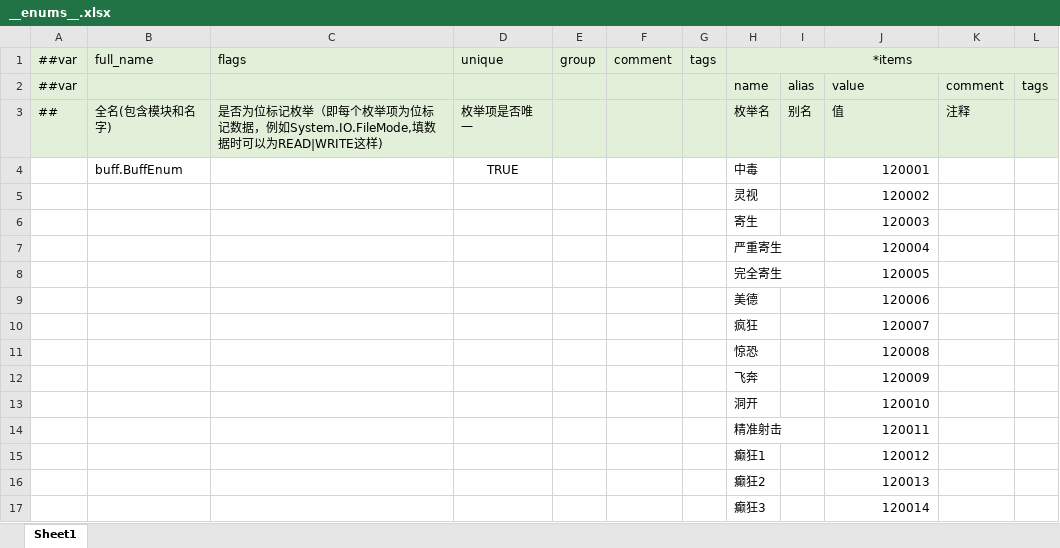
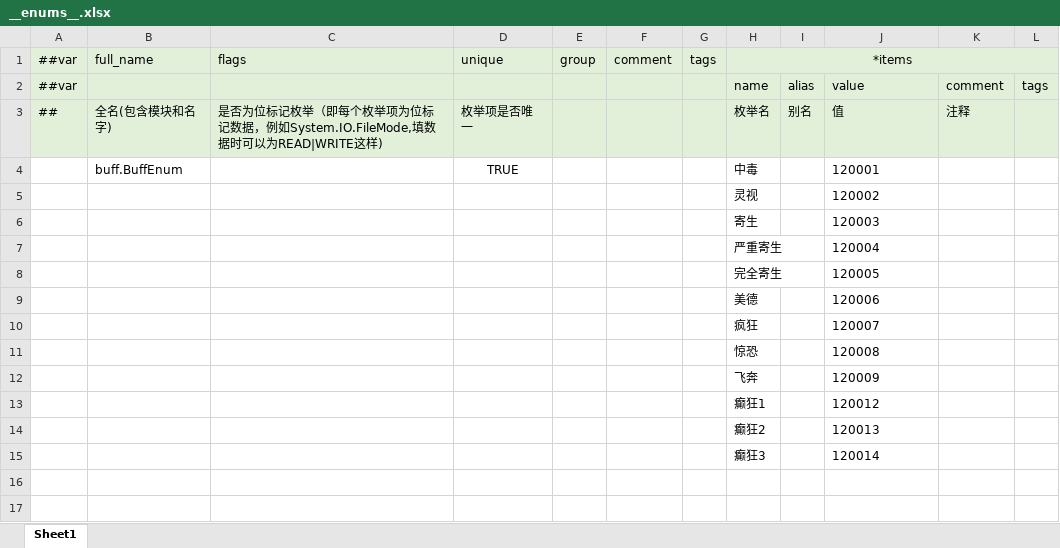
Before and after one commit to HouWang-123/Project-A, an Excel workbook: AAA-Luban-Excel/Datas/__enums__.xlsx, sheet Sheet1, drawn as a sheet; values as stored, in another font and other column widths than the file's, no borders; removed rows and columns are numbered as before the commit, all else as after; the diff names each change by its address in the sheet, - before the commit and + after, or states it on an @@ line.

```diff
--- a/AAA-Luban-Excel/Datas/__enums__.xlsx (sheet Sheet1)
+++ b/AAA-Luban-Excel/Datas/__enums__.xlsx (sheet Sheet1)
-J4:J12 alignment: right
+J4:J12 alignment: left
-row 13:  |  |  |  |  |  |  | 洞开 |  | 120010
-row 14:  |  |  |  |  |  |  | 精准射击 |  | 120011
-J13:J15 alignment: right
+J13:J15 alignment: left
```
Also changed, not shown: 34 other files.
